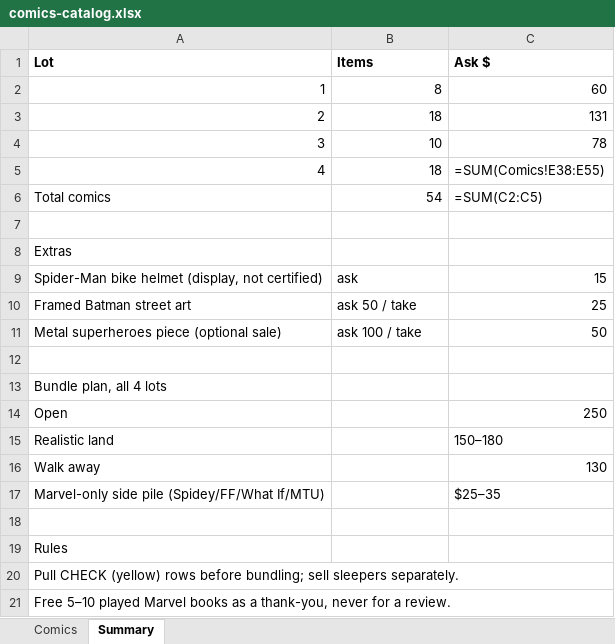
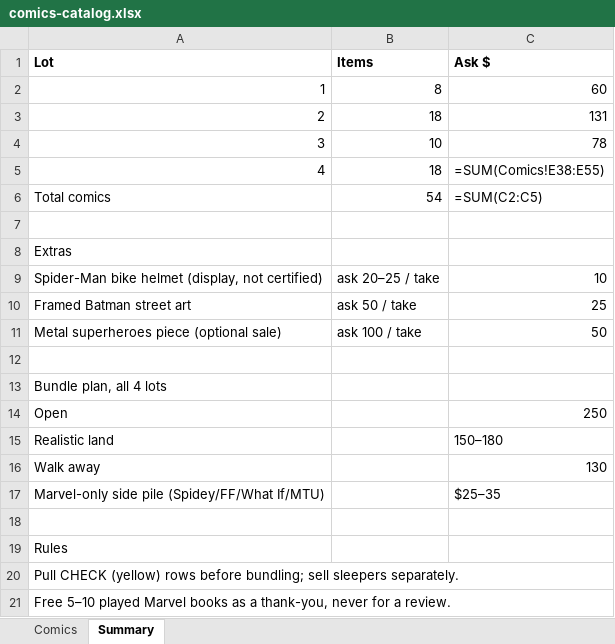
Before and after one commit to Code4CrittersonCallApps/critters-on-call, an Excel workbook: exec/assets/comics-catalog.xlsx, sheet Summary, drawn as a sheet; values as stored, in another font and other column widths than the file's, no borders; formulas without a stored value are shown as written; the diff names each change by its address in the sheet, - before the commit and + after, or states it on an @@ line.

Commit message:
Helmet price

```diff
--- a/exec/assets/comics-catalog.xlsx (sheet Summary)
+++ b/exec/assets/comics-catalog.xlsx (sheet Summary)
-B9 (Items): ask
+B9 (Items): ask 20–25 / take
-C9 (Ask $): 15
+C9 (Ask $): 10
```
